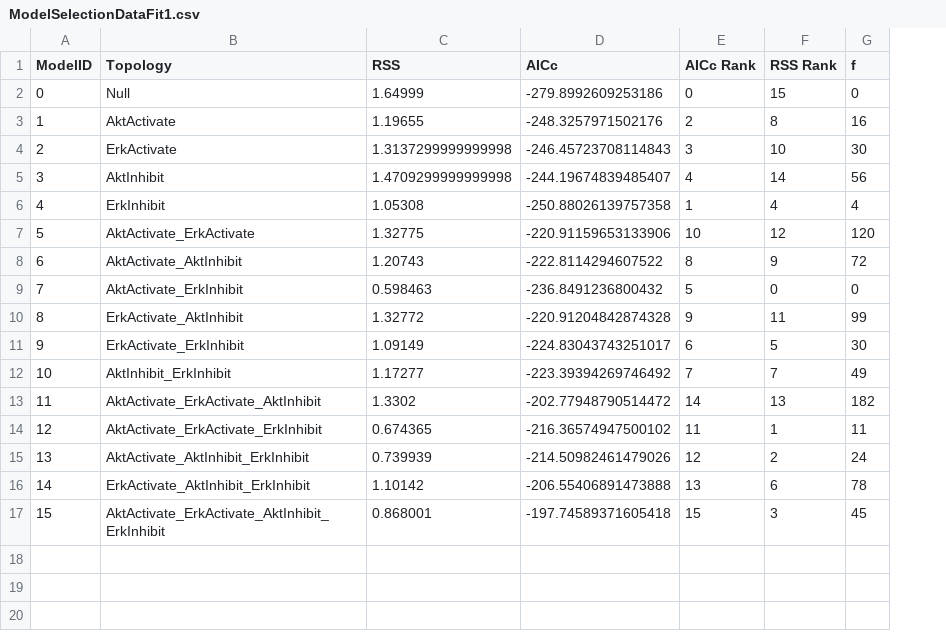
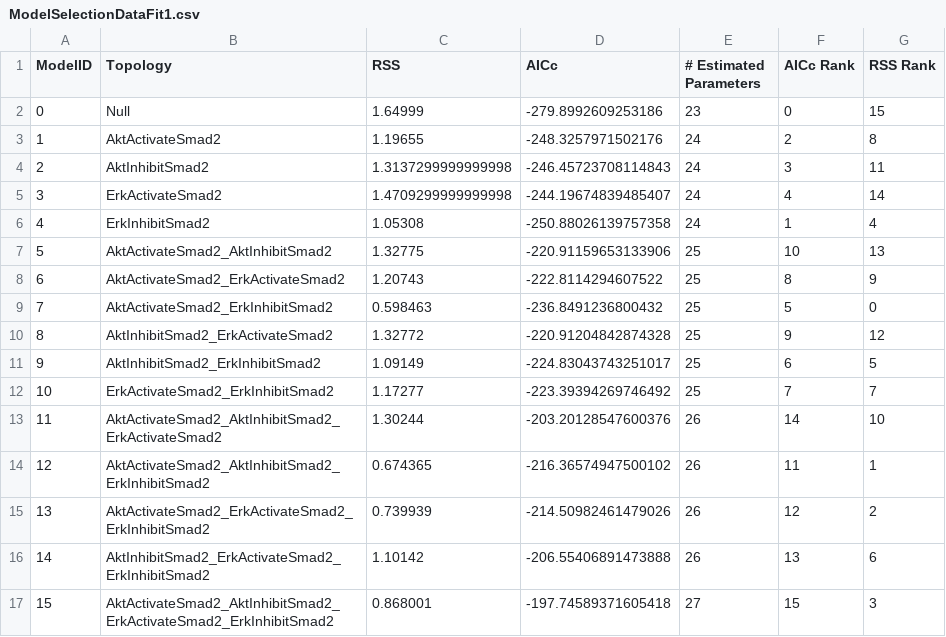
Before and after one commit to CiaranWelsh/MesiSTRAT, a CSV file: CrossTalkModel/ModelSelectionProblems/Problem30/ModelSelection/ModelSelectionDataFit1.csv, drawn as a sheet; removed rows and columns are numbered as before the commit, all else as after; the diff names each change by its address in the sheet, - before the commit and + after, or states it on an @@ line.

```diff
--- a/CrossTalkModel/ModelSelectionProblems/Problem30/ModelSelection/ModelSelectionDataFit1.csv
+++ b/CrossTalkModel/ModelSelectionProblems/Problem30/ModelSelection/ModelSelectionDataFit1.csv
+column E (# Estimated Parameters), rows 2-17: 23 | 24 | 24 | 24 | 24 | 25 | 25 | 25 | 25 | 25 | 25 | 26 | 26 | 26 | 26 | 27
-column G (f), rows 2-17: 0 | 16 | 30 | 56 | 4 | 120 | 72 | 0 | 99 | 30 | 49 | 182 | 11 | 24 | 78 | 45
-B3 (Topology): AktActivate
+B3 (Topology): AktActivateSmad2
-B4 (Topology): ErkActivate
+B4 (Topology): AktInhibitSmad2
-G4 (RSS Rank): 10
+G4 (RSS Rank): 11
-B5 (Topology): AktInhibit
+B5 (Topology): ErkActivateSmad2
-B6 (Topology): ErkInhibit
+B6 (Topology): ErkInhibitSmad2
-B7 (Topology): AktActivate_ErkActivate
+B7 (Topology): AktActivateSmad2_AktInhibitSmad2
-G7 (RSS Rank): 12
+G7 (RSS Rank): 13
-B8 (Topology): AktActivate_AktInhibit
+B8 (Topology): AktActivateSmad2_ErkActivateSmad2
-B9 (Topology): AktActivate_ErkInhibit
+B9 (Topology): AktActivateSmad2_ErkInhibitSmad2
-B10 (Topology): ErkActivate_AktInhibit
+B10 (Topology): AktInhibitSmad2_ErkActivateSmad2
-G10 (RSS Rank): 11
+G10 (RSS Rank): 12
-B11 (Topology): ErkActivate_ErkInhibit
+B11 (Topology): AktInhibitSmad2_ErkInhibitSmad2
-B12 (Topology): AktInhibit_ErkInhibit
+B12 (Topology): ErkActivateSmad2_ErkInhibitSmad2
-B13 (Topology): AktActivate_ErkActivate_AktInhibit
+B13 (Topology): AktActivateSmad2_AktInhibitSmad2_ErkActivateSmad2
-C13 (RSS): 1.3302
+C13 (RSS): 1.30244
-D13 (AICc): -202.77948790514472
+D13 (AICc): -203.20128547600376
-G13 (RSS Rank): 13
+G13 (RSS Rank): 10
-B14 (Topology): AktActivate_ErkActivate_ErkInhibit
+B14 (Topology): AktActivateSmad2_AktInhibitSmad2_ErkInhibitSmad2
-B15 (Topology): AktActivate_AktInhibit_ErkInhibit
+B15 (Topology): AktActivateSmad2_ErkActivateSmad2_ErkInhibitSmad2
-B16 (Topology): ErkActivate_AktInhibit_ErkInhibit
+B16 (Topology): AktInhibitSmad2_ErkActivateSmad2_ErkInhibitSmad2
-B17 (Topology): AktActivate_ErkActivate_AktInhibit_ErkInhibit
+B17 (Topology): AktActivateSmad2_AktInhibitSmad2_ErkActivateSmad2_ErkInhibitSmad2
```
Also changed, not shown: CrossTalkModel/ModelSelectionProblems/Problem27/ModelSelection/ModelSelectionDataFit1.csv, CrossTalkModel/ModelSelectionProblems/Problem29/ModelSelection/ModelSelectionDataFit1.csv, 38 other files.
